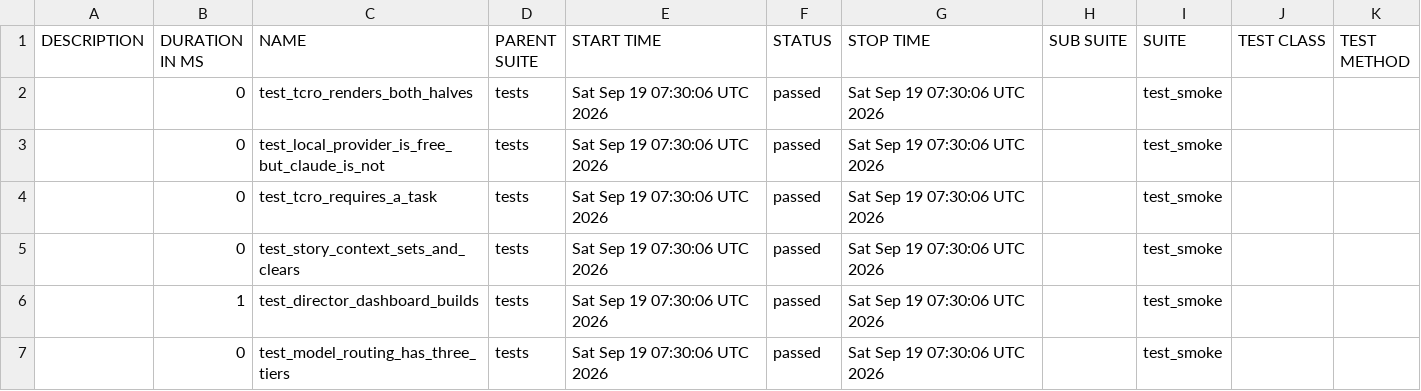
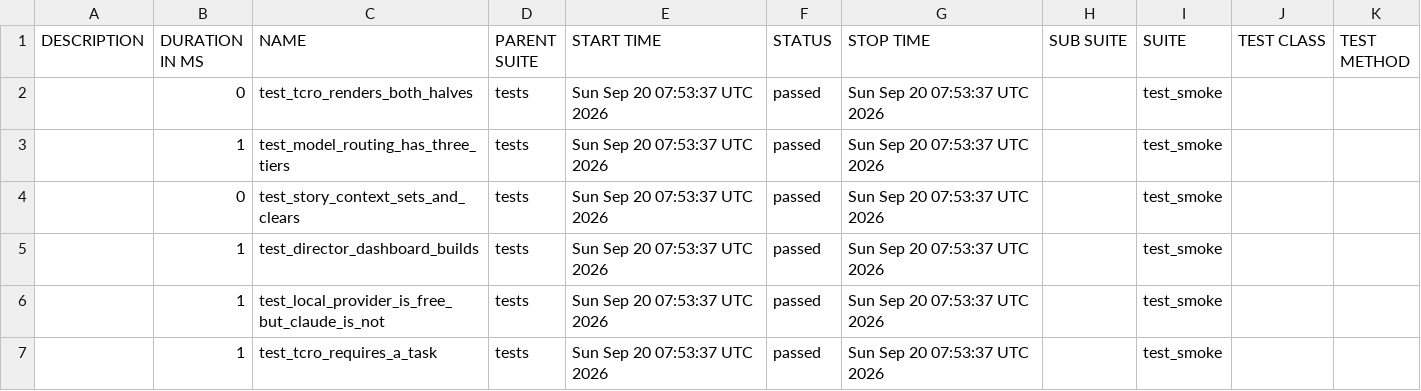
Before and after one commit to Anandraj-pro/OmniTest-AI, a CSV file: data/suites.csv, drawn as a sheet.

```diff
--- a/data/suites.csv
+++ b/data/suites.csv
@@ -1,7 +1,7 @@
 "DESCRIPTION","DURATION IN MS","NAME","PARENT SUITE","START TIME","STATUS","STOP TIME","SUB SUITE","SUITE","TEST CLASS","TEST METHOD"
-"","0","test_tcro_renders_both_halves","tests","Sat Sep 19 07:30:06 UTC 2026","passed","Sat Sep 19 07:30:06 UTC 2026","","test_smoke","",""
-"","0","test_local_provider_is_free_but_claude_is_not","tests","Sat Sep 19 07:30:06 UTC 2026","passed","Sat Sep 19 07:30:06 UTC 2026","","test_smoke","",""
-"","0","test_tcro_requires_a_task","tests","Sat Sep 19 07:30:06 UTC 2026","passed","Sat Sep 19 07:30:06 UTC 2026","","test_smoke","",""
-"","0","test_story_context_sets_and_clears","tests","Sat Sep 19 07:30:06 UTC 2026","passed","Sat Sep 19 07:30:06 UTC 2026","","test_smoke","",""
-"","1","test_director_dashboard_builds","tests","Sat Sep 19 07:30:06 UTC 2026","passed","Sat Sep 19 07:30:06 UTC 2026","","test_smoke","",""
-"","0","test_model_routing_has_three_tiers","tests","Sat Sep 19 07:30:06 UTC 2026","passed","Sat Sep 19 07:30:06 UTC 2026","","test_smoke","",""
+"","0","test_tcro_renders_both_halves","tests","Sun Sep 20 07:53:37 UTC 2026","passed","Sun Sep 20 07:53:37 UTC 2026","","test_smoke","",""
+"","1","test_model_routing_has_three_tiers","tests","Sun Sep 20 07:53:37 UTC 2026","passed","Sun Sep 20 07:53:37 UTC 2026","","test_smoke","",""
+"","0","test_story_context_sets_and_clears","tests","Sun Sep 20 07:53:37 UTC 2026","passed","Sun Sep 20 07:53:37 UTC 2026","","test_smoke","",""
+"","1","test_director_dashboard_builds","tests","Sun Sep 20 07:53:37 UTC 2026","passed","Sun Sep 20 07:53:37 UTC 2026","","test_smoke","",""
+"","1","test_local_provider_is_free_but_claude_is_not","tests","Sun Sep 20 07:53:37 UTC 2026","passed","Sun Sep 20 07:53:37 UTC 2026","","test_smoke","",""
+"","1","test_tcro_requires_a_task","tests","Sun Sep 20 07:53:37 UTC 2026","passed","Sun Sep 20 07:53:37 UTC 2026","","test_smoke","",""
```
Also changed, not shown: 26 other files.
